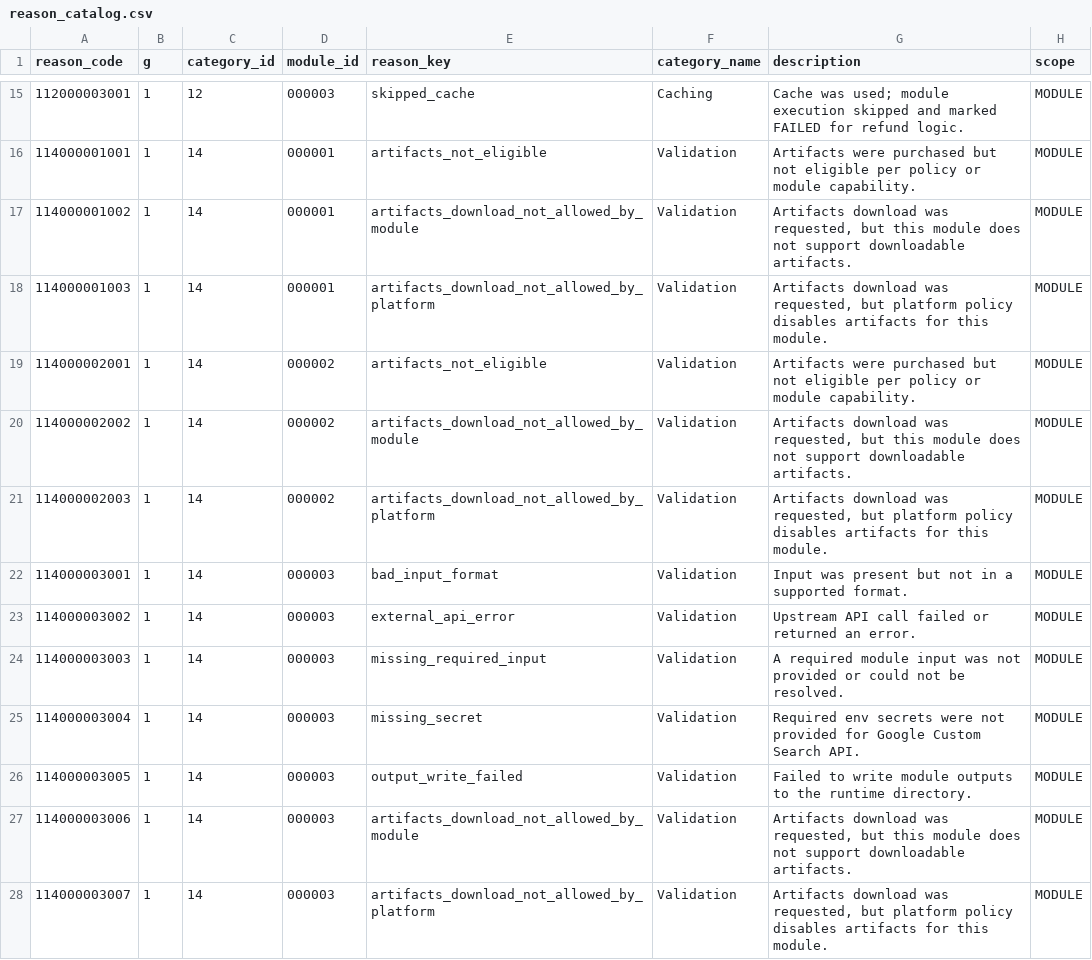
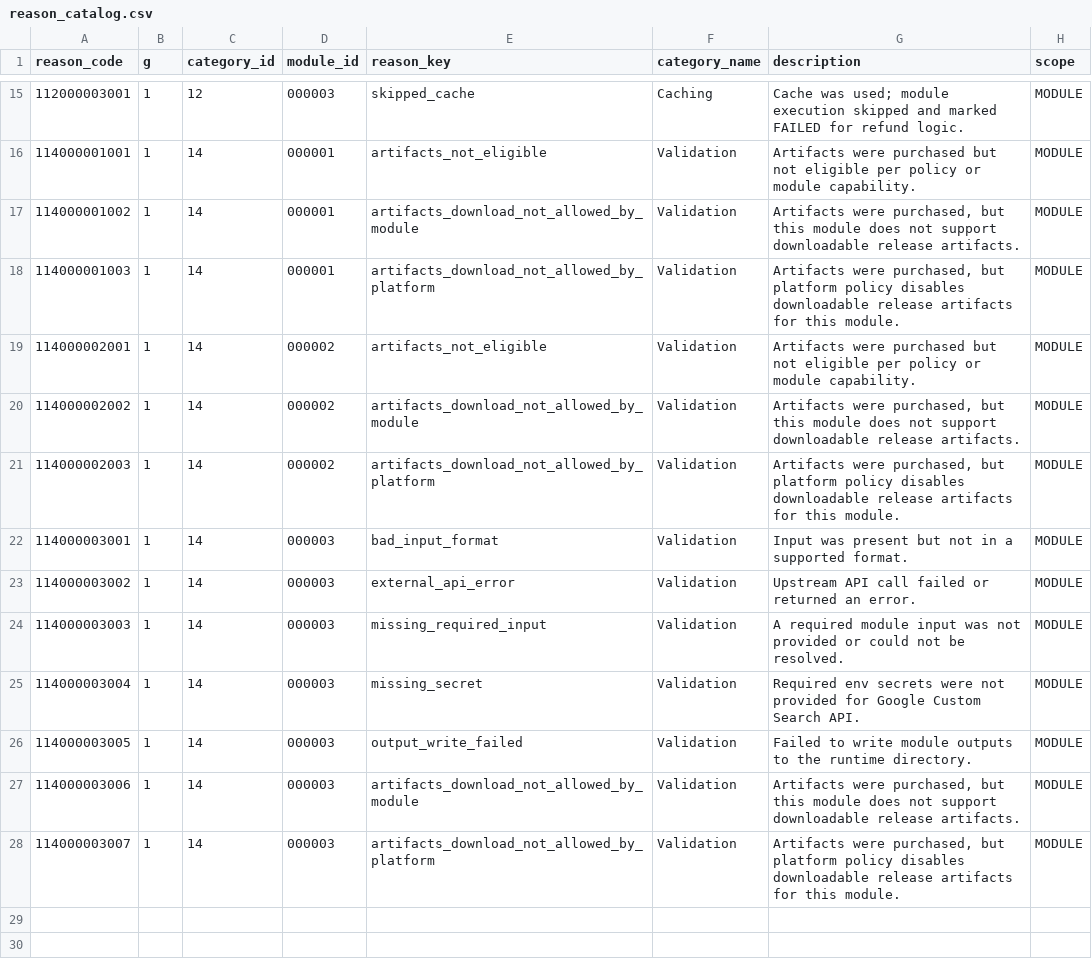
Before and after one commit to agenda-podcast/Platform, a CSV file: maintenance-state/reason_catalog.csv, drawn as a sheet; only a part is shown, gaps mark what is left out.

Commit message:
reasons

```diff
--- a/maintenance-state/reason_catalog.csv
+++ b/maintenance-state/reason_catalog.csv
@@ -16,7 +16,7 @@ reason_code,g,category_id,module_id,reason_key,category_name,description,scope
 114000001001,1,14,000001,artifacts_not_eligible,Validation,Artifacts were purchased but not eligible per policy or module capability.,MODULE
-114000001002,1,14,000001,artifacts_download_not_allowed_by_module,Validation,"Artifacts download was requested, but this module does not support downloadable artifacts.",MODULE
-114000001003,1,14,000001,artifacts_download_not_allowed_by_platform,Validation,"Artifacts download was requested, but platform policy disables artifacts for this module.",MODULE
+114000001002,1,14,000001,artifacts_download_not_allowed_by_module,Validation,"Artifacts were purchased, but this module does not support downloadable release artifacts.",MODULE
+114000001003,1,14,000001,artifacts_download_not_allowed_by_platform,Validation,"Artifacts were purchased, but platform policy disables downloadable release artifacts for this module.",MODULE
 114000002001,1,14,000002,artifacts_not_eligible,Validation,Artifacts were purchased but not eligible per policy or module capability.,MODULE
-114000002002,1,14,000002,artifacts_download_not_allowed_by_module,Validation,"Artifacts download was requested, but this module does not support downloadable artifacts.",MODULE
-114000002003,1,14,000002,artifacts_download_not_allowed_by_platform,Validation,"Artifacts download was requested, but platform policy disables artifacts for this module.",MODULE
+114000002002,1,14,000002,artifacts_download_not_allowed_by_module,Validation,"Artifacts were purchased, but this module does not support downloadable release artifacts.",MODULE
+114000002003,1,14,000002,artifacts_download_not_allowed_by_platform,Validation,"Artifacts were purchased, but platform policy disables downloadable release artifacts for this module.",MODULE
 114000003001,1,14,000003,bad_input_format,Validation,Input was present but not in a supported format.,MODULE
@@ -26,3 +26,3 @@ reason_code,g,category_id,module_id,reason_key,category_name,description,scope
 114000003005,1,14,000003,output_write_failed,Validation,Failed to write module outputs to the runtime directory.,MODULE
-114000003006,1,14,000003,artifacts_download_not_allowed_by_module,Validation,"Artifacts download was requested, but this module does not support downloadable artifacts.",MODULE
-114000003007,1,14,000003,artifacts_download_not_allowed_by_platform,Validation,"Artifacts download was requested, but platform policy disables artifacts for this module.",MODULE
+114000003006,1,14,000003,artifacts_download_not_allowed_by_module,Validation,"Artifacts were purchased, but this module does not support downloadable release artifacts.",MODULE
+114000003007,1,14,000003,artifacts_download_not_allowed_by_platform,Validation,"Artifacts were purchased, but platform policy disables downloadable release artifacts for this module.",MODULE
```
Also changed, not shown: 9 other files.
